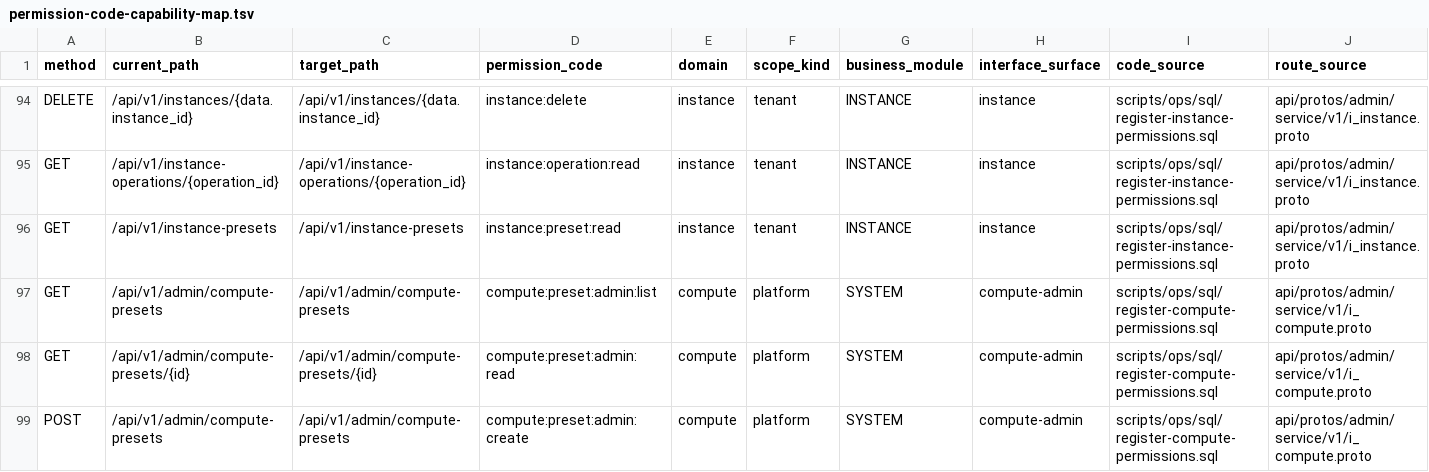
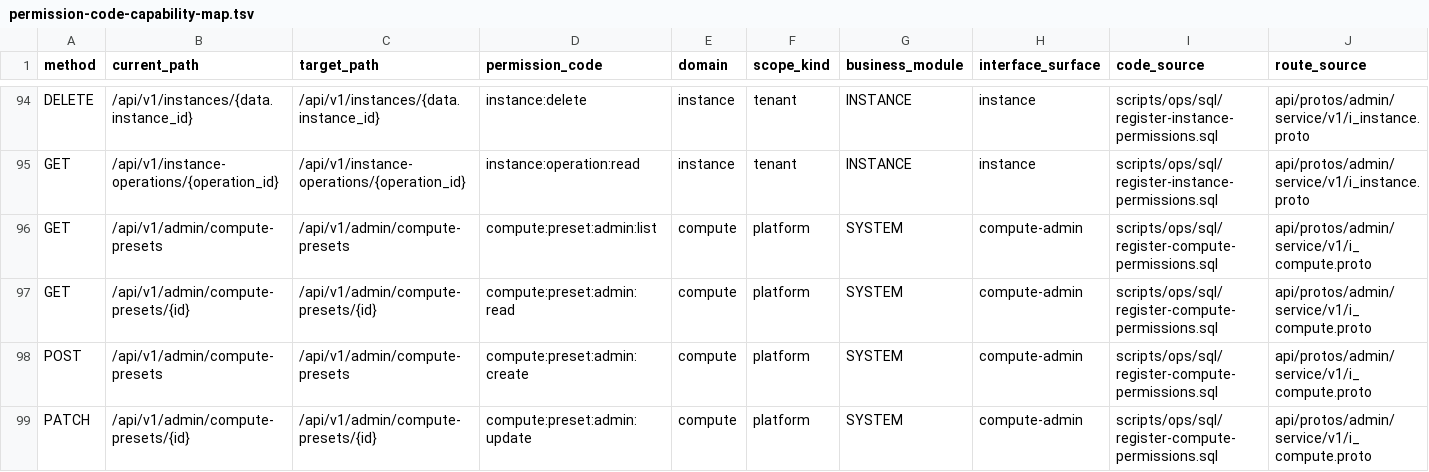
Before and after one commit to djm-afk/ani-governance, a TSV file: docs/contracts/permission-code-capability-map.tsv, drawn as a sheet; only a part is shown, gaps mark what is left out; the shorter side is filled out with more unchanged rows; rows hold the shown columns only; the diff names each change by its address in the sheet, - before the commit and + after, or states it on an @@ line.

Commit message:
feat: unify compute catalog with usage-scoped business authorization

```diff
--- a/docs/contracts/permission-code-capability-map.tsv
+++ b/docs/contracts/permission-code-capability-map.tsv
-row 96: GET | /api/v1/instance-presets | /api/v1/instance-presets | instance:preset:read | instance | tenant | INSTANCE | instance | scripts/ops/sql/register-instance-permissions.sql | api/protos/admin/service/v1/i_instance.proto
```
Also changed, not shown: docs/plans/gov-auth-session-api-unification/route-map.tsv, 50 other files.
